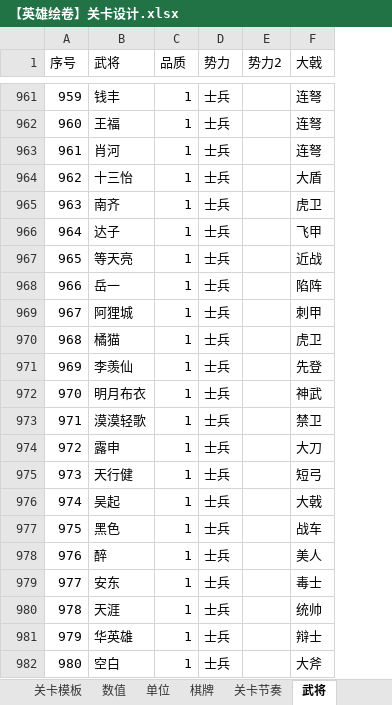
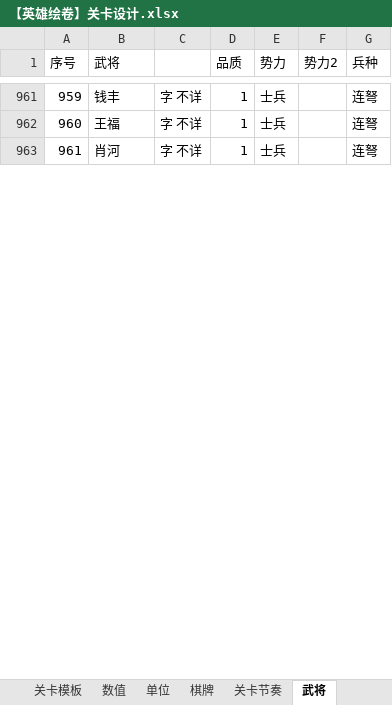
Before and after one commit to icefoxz/HeroScrollPj, an Excel workbook: 策划文档/【英雄绘卷】关卡设计.xlsx, sheet 武将, drawn as a sheet; only a part is shown, gaps mark what is left out; values as stored, in another font and other column widths than the file's, no borders; removed rows and columns are numbered as before the commit, all else as after; the diff covers the shown part only; the diff names each change by its address in the sheet, - before the commit and + after, or states it on an @@ line.

```diff
--- a/策划文档/【英雄绘卷】关卡设计.xlsx (sheet 武将)
+++ b/策划文档/【英雄绘卷】关卡设计.xlsx (sheet 武将)
+column C, rows 961-963: all 字 不详
-G1: 大戟
+G1: 兵种
-row 964: 962 | 十三怡 | 1 | 士兵 |  | 大盾
-row 965: 963 | 南齐 | 1 | 士兵 |  | 虎卫
-row 966: 964 | 达子 | 1 | 士兵 |  | 飞甲
-row 967: 965 | 等天亮 | 1 | 士兵 |  | 近战
-row 968: 966 | 岳一 | 1 | 士兵 |  | 陷阵
-row 969: 967 | 阿狸城 | 1 | 士兵 |  | 刺甲
-row 970: 968 | 橘猫 | 1 | 士兵 |  | 虎卫
-row 971: 969 | 李羡仙 | 1 | 士兵 |  | 先登
-row 972: 970 | 明月布衣 | 1 | 士兵 |  | 神武
-row 973: 971 | 漠漠轻歌 | 1 | 士兵 |  | 禁卫
-row 974: 972 | 露申 | 1 | 士兵 |  | 大刀
-row 975: 973 | 天行健 | 1 | 士兵 |  | 短弓
-row 976: 974 | 吴起 | 1 | 士兵 |  | 大戟
-row 977: 975 | 黑色 | 1 | 士兵 |  | 战车
-row 978: 976 | 醉 | 1 | 士兵 |  | 美人
-row 979: 977 | 安东 | 1 | 士兵 |  | 毒士
-row 980: 978 | 天涯 | 1 | 士兵 |  | 统帅
-row 981: 979 | 华英雄 | 1 | 士兵 |  | 辩士
-row 982: 980 | 空白 | 1 | 士兵 |  | 大斧
```
Also changed, not shown: 7 added rows, 464 removed rows, 24 moved rows, 87 edited cells and row numbers in column A elsewhere in this sheet, sheet 3, sheet 4, sheet 1, sheet 挑战关卡, sheet 2, sheet 关卡规划, other sheet tabs, formulas that keep their value, charts or pictures, 策划文档/【英雄绘卷】数值.xlsx, 1 other file.
